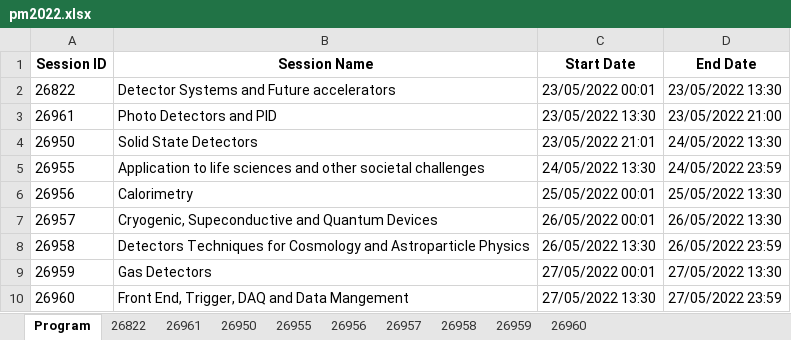
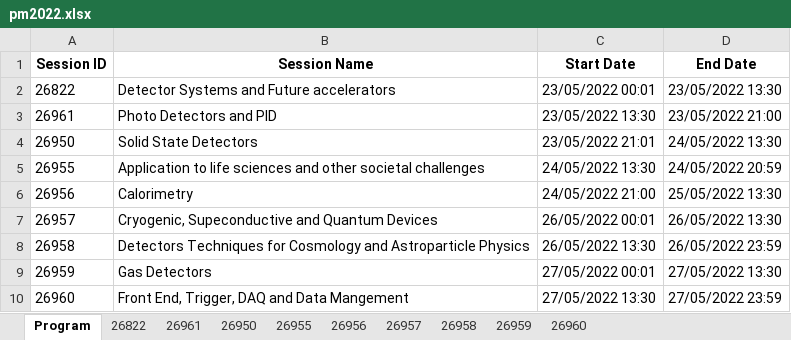
Before and after one commit to lucabaldini/pisameet, an Excel workbook: pm2022/pm2022.xlsx, sheet Program, drawn as a sheet; values as stored, in another font and other column widths than the file's, no borders; the diff names each change by its address in the sheet, - before the commit and + after, or states it on an @@ line.

Commit message:
date for calo

```diff
--- a/pm2022/pm2022.xlsx (sheet Program)
+++ b/pm2022/pm2022.xlsx (sheet Program)
-D5 (End Date): 24/05/2022 23:59
+D5 (End Date): 24/05/2022 20:59
-C6 (Start Date): 25/05/2022 00:01
+C6 (Start Date): 24/05/2022 21:00
```
